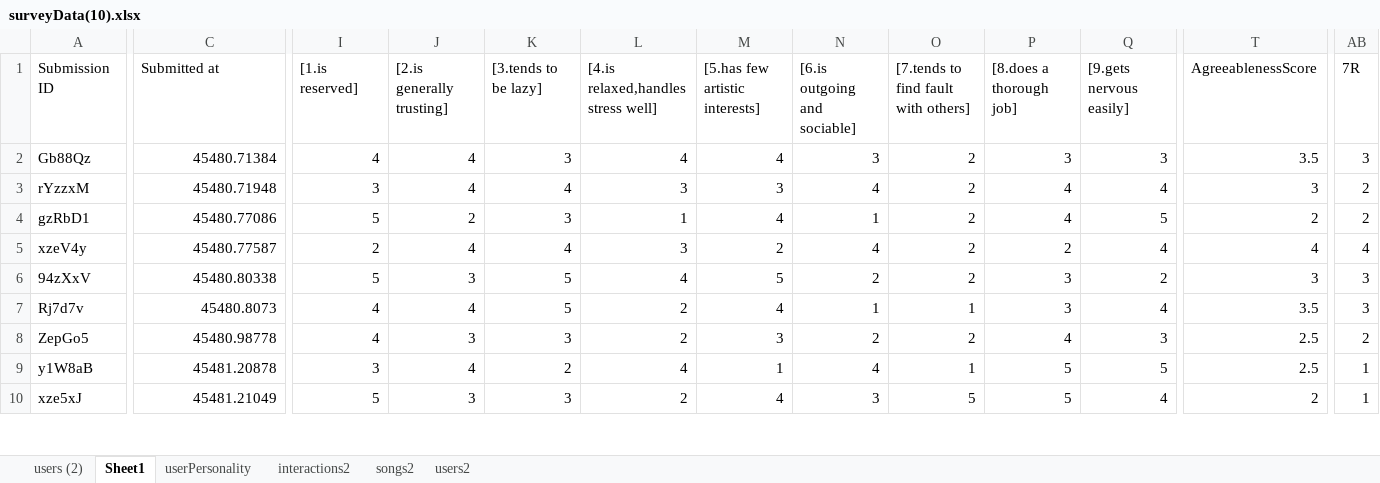
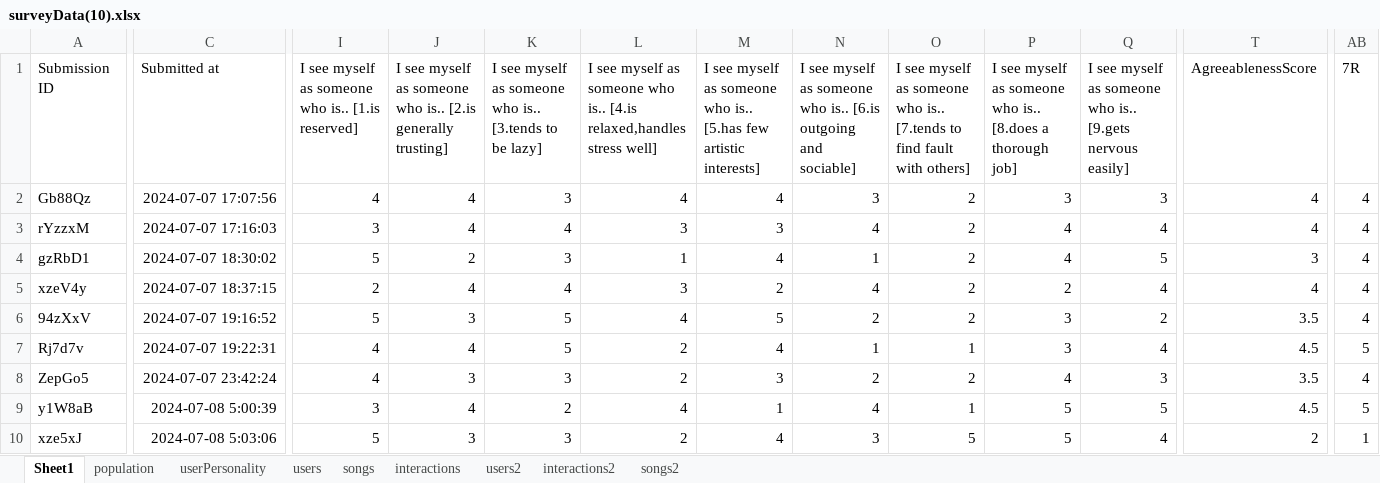
Before and after one commit to jananonuevo/Music-Recommender-System, an Excel workbook: surveyData(10).xlsx, sheet Sheet1, drawn as a sheet; only a part is shown, gaps mark what is left out; values as stored, in another font and other column widths than the file's, no borders; charts and pictures not drawn; the diff covers the shown part only; the diff names each change by its address in the sheet, - before the commit and + after, or states it on an @@ line.

```diff
--- a/surveyData(10).xlsx (sheet Sheet1)
+++ b/surveyData(10).xlsx (sheet Sheet1)
-sheet tab: users (2)
+sheet tab: population
+sheet tab: users
+sheet tab: songs
+sheet tab: interactions
@@ sheet tab order changed: Sheet1 | population | userPersonality | users | songs | interactions | users2 | interactions2 | songs2 @@
-I1: [1.is reserved]
+I1: I see myself as someone who is.. [1.is reserved]
-J1: [2.is generally trusting]
+J1: I see myself as someone who is.. [2.is generally trusting]
-K1: [3.tends to be lazy]
+K1: I see myself as someone who is.. [3.tends to be lazy]
-L1: [4.is relaxed,handles…
+L1: I see myself as someone who is.. [4.is relaxed,handles…
-M1: [5.has few…
+M1: I see myself as someone who is.. [5.has few…
-N1: [6.is outgoing and sociable]
+N1: I see myself as someone who is.. [6.is outgoing and sociable]
-O1: [7.tends to…
+O1: I see myself as someone who is.. [7.tends to…
-P1: [8.does a thorough job]
+P1: I see myself as someone who is.. [8.does a thorough job]
-Q1: [9.gets nervous easily]
+Q1: I see myself as someone who is.. [9.gets nervous easily]
-C2: 45480.71384
+C2: 2024-07-07 17:07:56
-T2: 3.5
+T2: 4
-AB2: 3
+AB2: 4
-C3: 45480.71948
+C3: 2024-07-07 17:16:03
-T3: 3
+T3: 4
-AB3:AB4: 2
+AB3:AB4: 4
-C4: 45480.77086
+C4: 2024-07-07 18:30:02
-T4: 2
+T4: 3
-C5: 45480.77587
+C5: 2024-07-07 18:37:15
-C6: 45480.80338
+C6: 2024-07-07 19:16:52
-T6: 3
+T6: 3.5
-AB6: 3
+AB6: 4
-C7: 45480.8073
+C7: 2024-07-07 19:22:31
-T7: 3.5
+T7: 4.5
-AB7: 3
+AB7: 5
-C8: 45480.98778
+C8: 2024-07-07 23:42:24
-T8: 2.5
+T8: 3.5
-AB8: 2
+AB8: 4
-C9: 45481.20878
+C9: 2024-07-08 5:00:39
-T9: 2.5
+T9: 4.5
-AB9: 1
+AB9: 5
-C10: 45481.21049
+C10: 2024-07-08 5:03:06
```
Also changed, not shown: 6 added rows, 5 removed rows and 507 edited cells elsewhere in this sheet, sheet interactions2, sheet userPersonality, sheet users2, sheet songs2, formulas that keep their value, charts or pictures, 2 other files.
